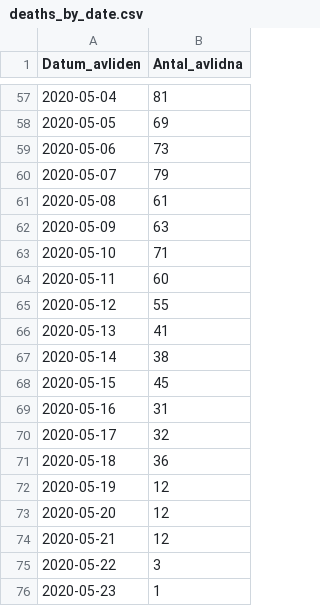
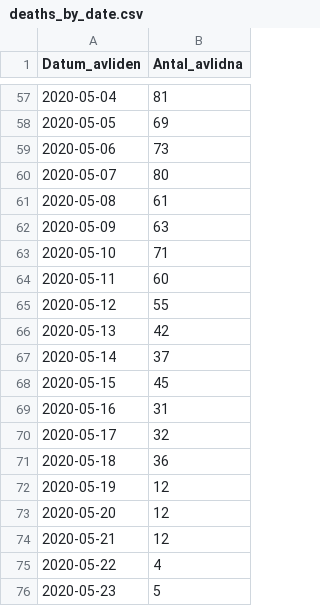
Before and after one commit to shortlisted/covid-19-sweden, a CSV file: deaths_by_date.csv, drawn as a sheet; only a part is shown, gaps mark what is left out; the diff names each change by its address in the sheet, - before the commit and + after, or states it on an @@ line.

```diff
--- a/deaths_by_date.csv
+++ b/deaths_by_date.csv
-B60 (Antal_avlidna): 79
+B60 (Antal_avlidna): 80
-B66 (Antal_avlidna): 41
+B66 (Antal_avlidna): 42
-B67 (Antal_avlidna): 38
+B67 (Antal_avlidna): 37
-B75 (Antal_avlidna): 3
+B75 (Antal_avlidna): 4
-B76 (Antal_avlidna): 1
+B76 (Antal_avlidna): 5
```
Also changed, not shown: ICU_by_date.csv, cases_by_date_and_region.csv, 3 other files.
